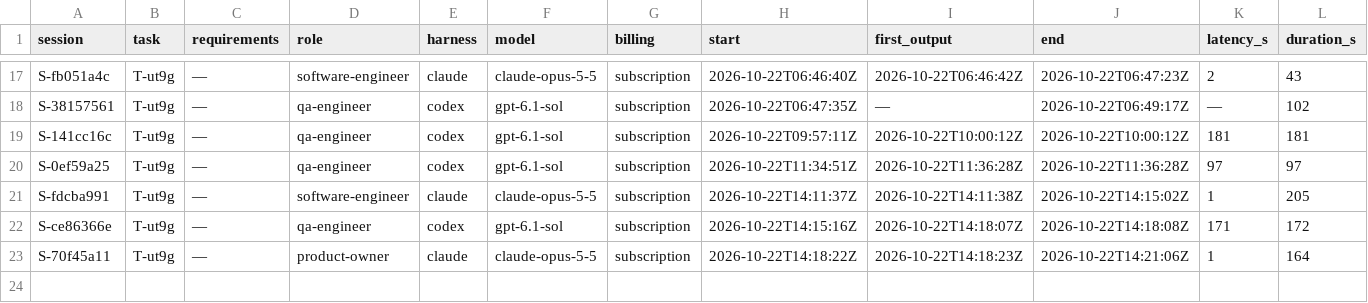
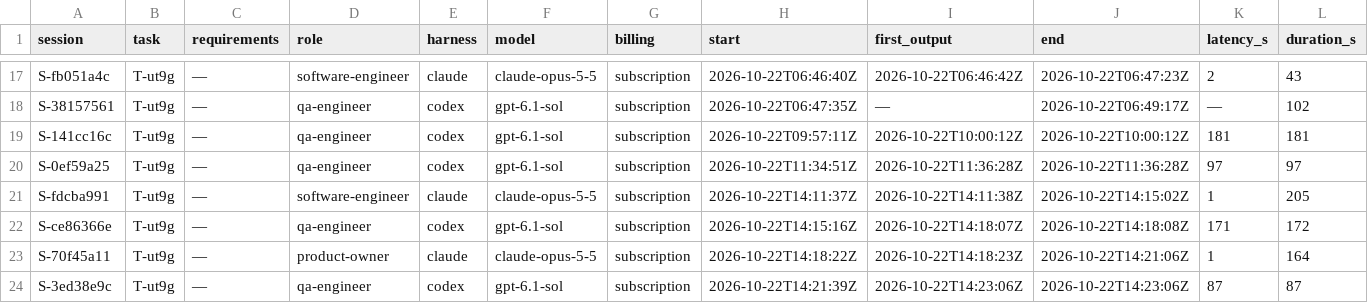
Before and after one commit to pharzam/layup-uat-m2e, a TSV file: telemetry.tsv, drawn as a sheet; only a part is shown, gaps mark what is left out; rows hold the shown columns only; the diff names each change by its address in the sheet, - before the commit and + after, or states it on an @@ line.

```diff
--- a/telemetry.tsv
+++ b/telemetry.tsv
+row 24: S-3ed38e9c | T-ut9g | — | qa-engineer | codex | gpt-6.1-sol | subscription | 2026-10-22T14:21:39Z | 2026-10-22T14:23:06Z | 2026-10-22T14:23:06Z | 87 | 87
```
Also changed, not shown: tasks/T-ut9g/events.tsv, 2 other files.
